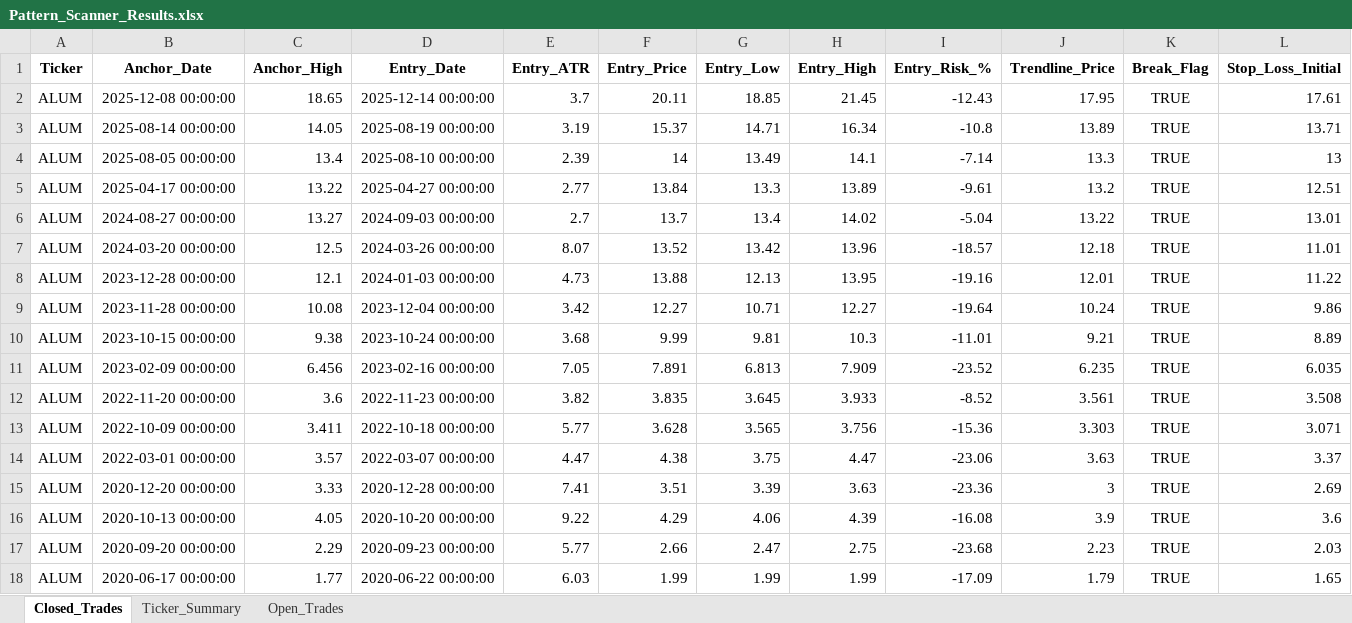
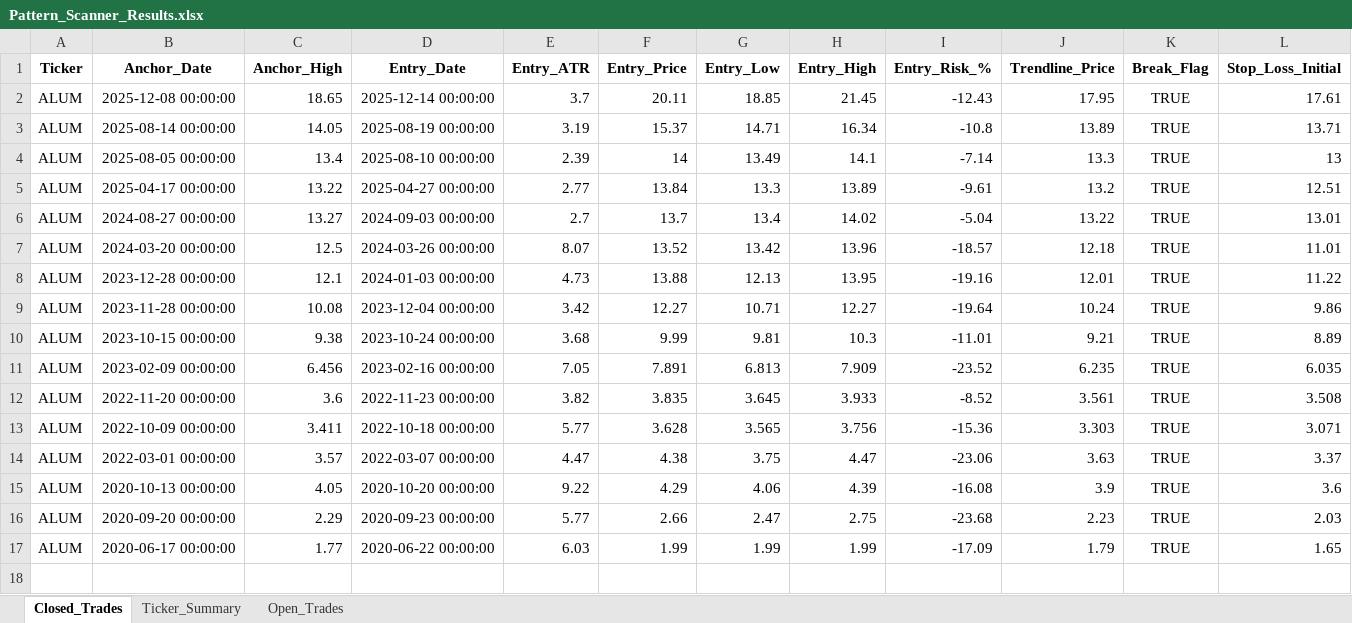
Before and after one commit to vancedmazen-art/stock_dashboard, an Excel workbook: Pattern_Scanner_Results.xlsx, sheet Closed_Trades, drawn as a sheet; only a part is shown; values as stored, in another font and other column widths than the file's, no borders; rows hold the shown columns only; the diff names each change by its address in the sheet, - before the commit and + after, or states it on an @@ line.

Commit message:
Update Pattern_Scanner_Results.xlsx 2026-05-21 17:43:33.612406

```diff
--- a/Pattern_Scanner_Results.xlsx (sheet Closed_Trades)
+++ b/Pattern_Scanner_Results.xlsx (sheet Closed_Trades)
-row 15: ALUM | 2020-12-20 00:00:00 | 3.33 | 2020-12-28 00:00:00 | 7.41 | 3.51 | 3.39 | 3.63 | -23.36 | 3 | TRUE | 2.69
```
Also changed, not shown: sheet Ticker_Summary.
